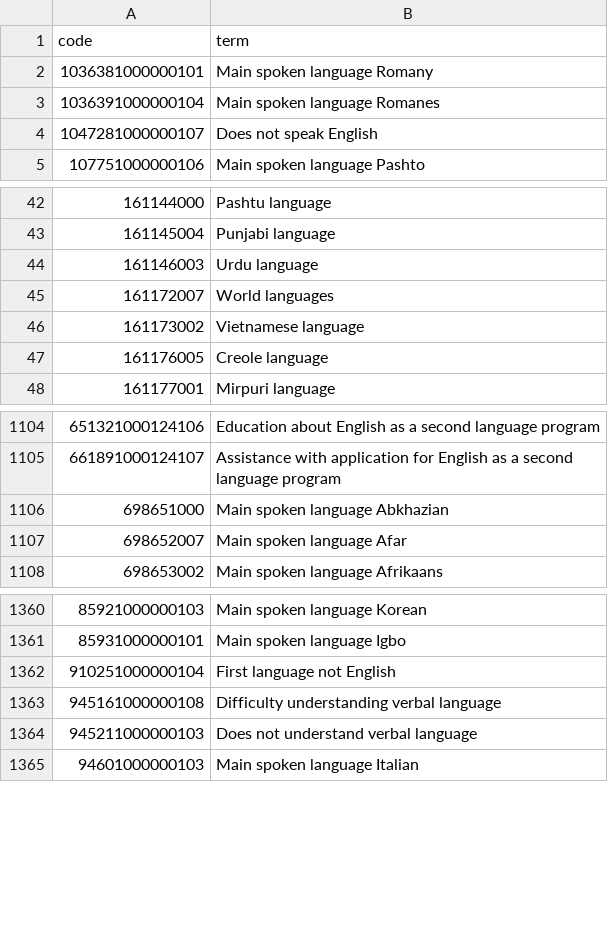
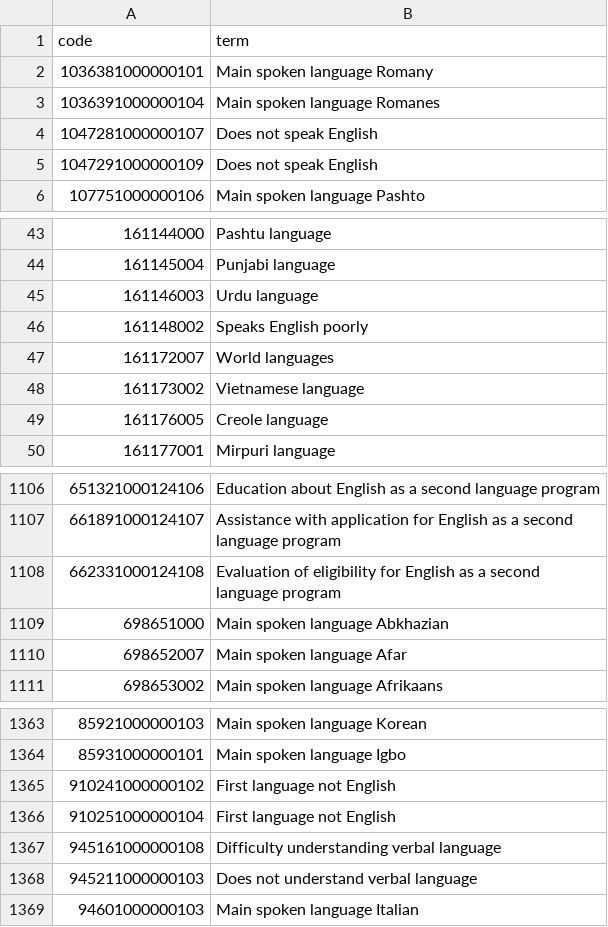
Before and after one commit to opensafely/migration-short-data-report, a CSV file: codelists/opensafely-english-not-main-language.csv, drawn as a sheet; only a part is shown, gaps mark what is left out.

```diff
--- a/codelists/opensafely-english-not-main-language.csv
+++ b/codelists/opensafely-english-not-main-language.csv
@@ -4,2 +4,3 @@ code,term
 1047281000000107,Does not speak English
+1047291000000109,Does not speak English
 107751000000106,Main spoken language Pashto
@@ -44,2 +45,3 @@ code,term
 161146003,Urdu language
+161148002,Speaks English poorly
 161172007,World languages
@@ -1105,2 +1107,3 @@ code,term
 661891000124107,Assistance with application for English as a second language program
+662331000124108,Evaluation of eligibility for English as a second language program
 698651000,Main spoken language Abkhazian
@@ -1361,2 +1364,3 @@ code,term
 85931000000101,Main spoken language Igbo
+910241000000102,First language not English
 910251000000104,First language not English
```
Also changed, not shown: codelists/opensafely-born-outside-the-uk.csv, codelists/opensafely-immigration-status-excl-refugee-asylum.csv, 9 other files.
